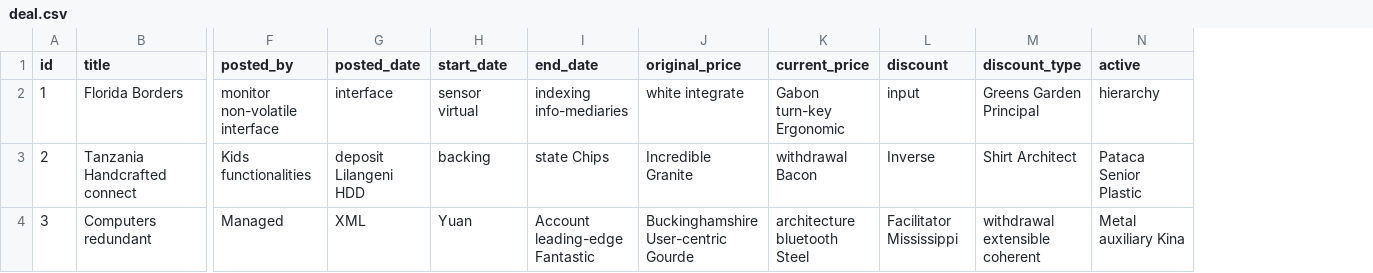
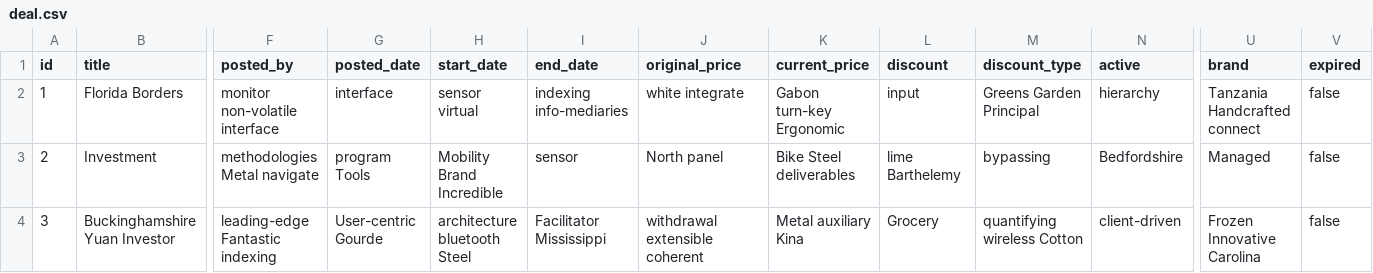
Before and after one commit to 143prudhvi/Naari-Deals, a CSV file: src/main/resources/config/liquibase/fake-data/deal.csv, drawn as a sheet; only a part is shown, gaps mark what is left out; the diff covers the shown part only; the diff names each change by its address in the sheet, - before the commit and + after, or states it on an @@ line.

```diff
--- a/src/main/resources/config/liquibase/fake-data/deal.csv
+++ b/src/main/resources/config/liquibase/fake-data/deal.csv
+column U (brand), rows 2-4: Tanzania Handcrafted connect | Managed | Frozen Innovative Carolina
+column V (expired), rows 2-4: all false
-B3 (title): Tanzania Handcrafted connect
+B3 (title): Investment
-F3 (posted_by): Kids functionalities
+F3 (posted_by): methodologies Metal navigate
-G3 (posted_date): deposit Lilangeni HDD
+G3 (posted_date): program Tools
-H3 (start_date): backing
+H3 (start_date): Mobility Brand Incredible
-I3 (end_date): state Chips
+I3 (end_date): sensor
-J3 (original_price): Incredible Granite
+J3 (original_price): North panel
-K3 (current_price): withdrawal Bacon
+K3 (current_price): Bike Steel deliverables
-L3 (discount): Inverse
+L3 (discount): lime Barthelemy
-M3 (discount_type): Shirt Architect
+M3 (discount_type): bypassing
-N3 (active): Pataca Senior Plastic
+N3 (active): Bedfordshire
-B4 (title): Computers redundant
+B4 (title): Buckinghamshire Yuan Investor
-F4 (posted_by): Managed
+F4 (posted_by): leading-edge Fantastic indexing
-G4 (posted_date): XML
+G4 (posted_date): User-centric Gourde
-H4 (start_date): Yuan
+H4 (start_date): architecture bluetooth Steel
-I4 (end_date): Account leading-edge Fantastic
+I4 (end_date): Facilitator Mississippi
-J4 (original_price): Buckinghamshire User-centric Gourde
+J4 (original_price): withdrawal extensible coherent
-K4 (current_price): architecture bluetooth Steel
+K4 (current_price): Metal auxiliary Kina
-L4 (discount): Facilitator Mississippi
+L4 (discount): Grocery
-M4 (discount_type): withdrawal extensible coherent
+M4 (discount_type): quantifying wireless Cotton
-N4 (active): Metal auxiliary Kina
+N4 (active): client-driven
```
Also changed, not shown: 122 edited cells elsewhere in this file, src/main/resources/config/liquibase/fake-data/brand.csv, src/main/resources/config/liquibase/fake-data/deal_type.csv, 39 other files.
